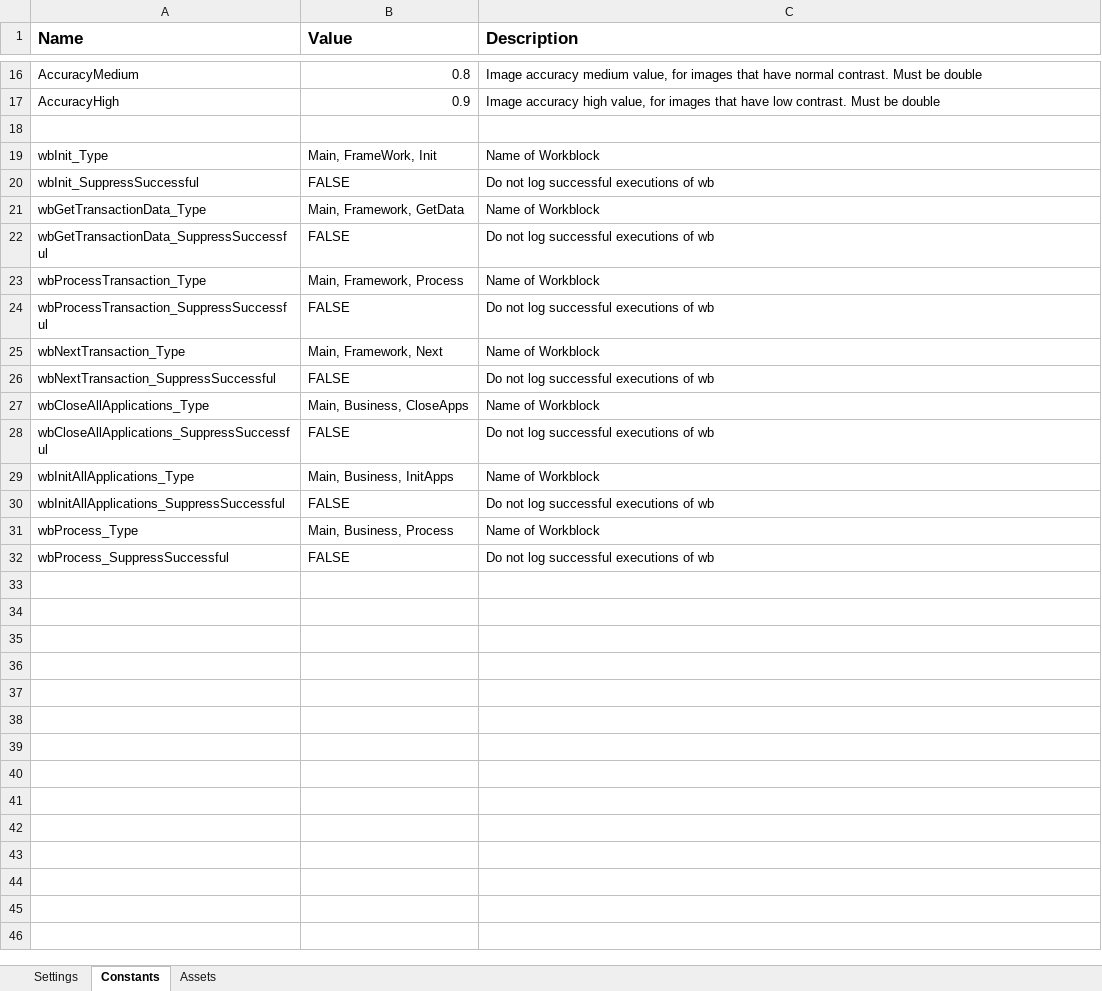
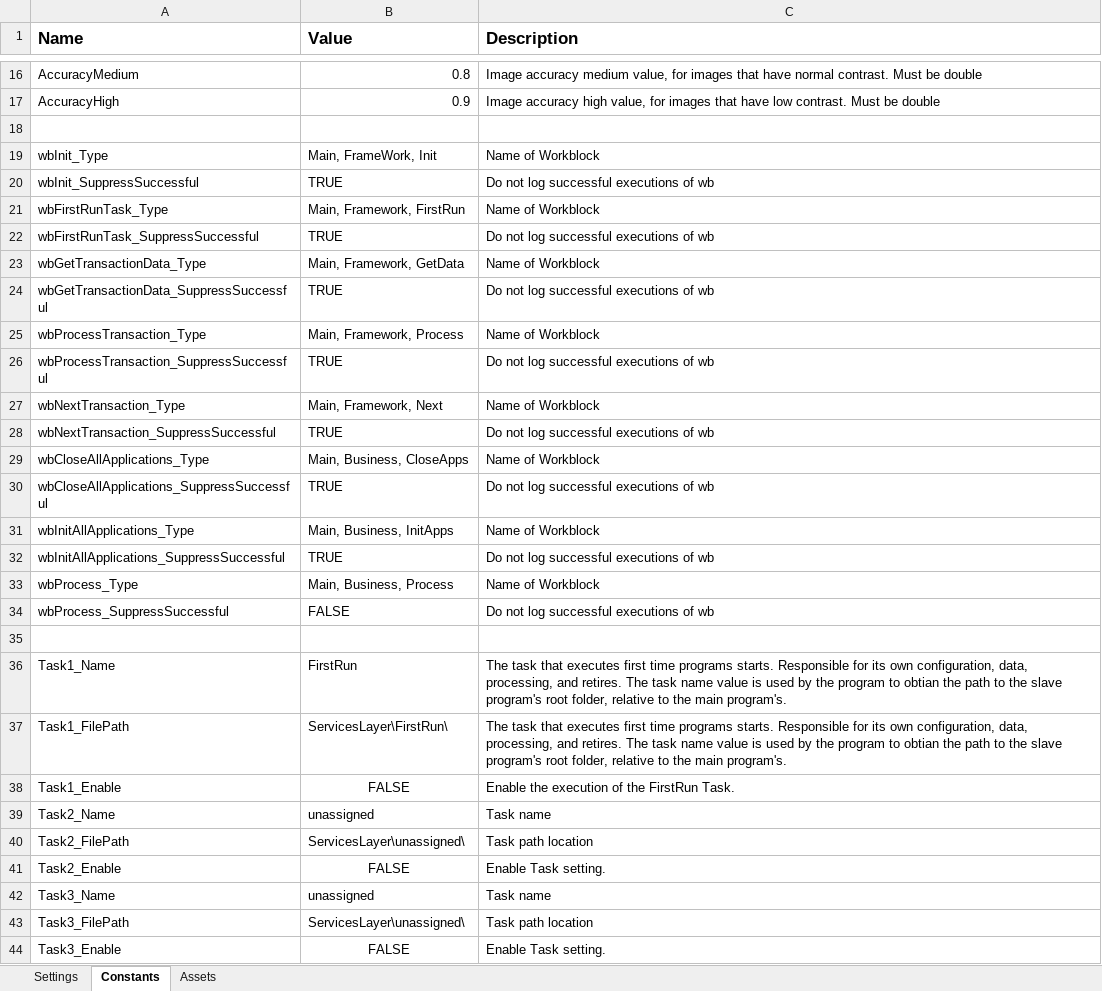
Before and after one commit to mihhdu/Enhanced-REFramework, an Excel workbook: Data/Config.xlsx, sheet Constants, drawn as a sheet; only a part is shown, gaps mark what is left out; values as stored, in another font and other column widths than the file's, no borders; addresses are those after the commit; the diff names each change by its address in the sheet, - before the commit and + after, or states it on an @@ line.

Commit message:
Added a new task, FirstRun. It can be scheduled to run once, when the program is in the Init stage, after the Config file has been read. It's data and operation are it's own. By default it does not run. You can change the behaviour from the main config.xlsx file

```diff
--- a/Data/Config.xlsx (sheet Constants)
+++ b/Data/Config.xlsx (sheet Constants)
-B20 (Value): FALSE
+B20 (Value): TRUE
+row 21: wbFirstRunTask_Type | Main, Framework, FirstRun | Name of Workblock
+row 22: wbFirstRunTask_SuppressSuccessful | TRUE | Do not log successful executions of wb
-B24 (Value): FALSE
+B24 (Value): TRUE
-B26 (Value): FALSE
+B26 (Value): TRUE
-B28 (Value): FALSE
+B28 (Value): TRUE
-B30 (Value): FALSE
+B30 (Value): TRUE
-B32 (Value): FALSE
+B32 (Value): TRUE
+row 35: (empty)
+row 36: Task1_Name | FirstRun | The task that executes first time programs starts. Responsible for its own configuration, data, processing, and retires. The task name value is used by the program to obtian the path to the slave program's root folder, relative to the main program's.
+row 37: Task1_FilePath | ServicesLayer\FirstRun\ | The task that executes first time programs starts. Responsible for its own configuration, data, processing, and retires. The task name value is used by the program to obtian the path to the slave program's root folder, relative to the main program's.
+row 38: Task1_Enable | FALSE | Enable the execution of the FirstRun Task.
+row 39: Task2_Name | unassigned | Task name
+row 40: Task2_FilePath | ServicesLayer\unassigned\ | Task path location
+row 41: Task2_Enable | FALSE | Enable Task setting.
+row 42: Task3_Name | unassigned | Task name
+row 43: Task3_FilePath | ServicesLayer\unassigned\ | Task path location
+row 44: Task3_Enable | FALSE | Enable Task setting.
```
Also changed, not shown: sheet Settings, ServicesLayer/Task1/Data/Config.xlsx, 26 other files.
